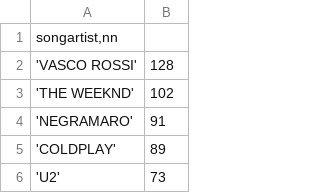
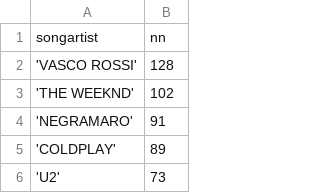
Before and after one commit to drgazza/csv4Plotly, a CSV file: ConteggioPerArtista.csv, drawn as a sheet; only a part is shown; removed rows and columns are numbered as before the commit, all else as after; the diff names each change by its address in the sheet, - before the commit and + after, or states it on an @@ line.

Commit message:
Add files via upload

```diff
--- a/ConteggioPerArtista.csv
+++ b/ConteggioPerArtista.csv
-row 1: songartist,nn
+row 1: songartist | nn
```
